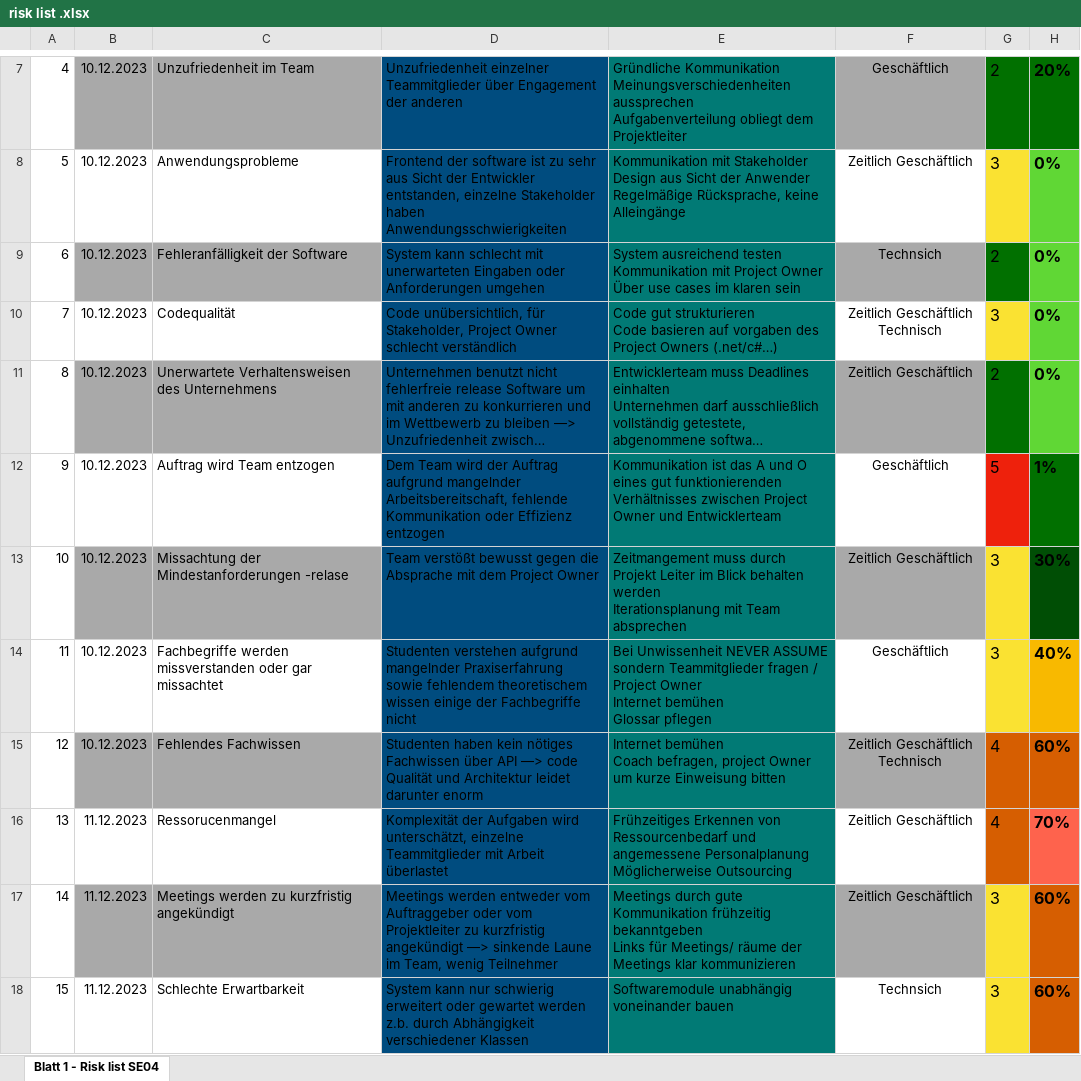
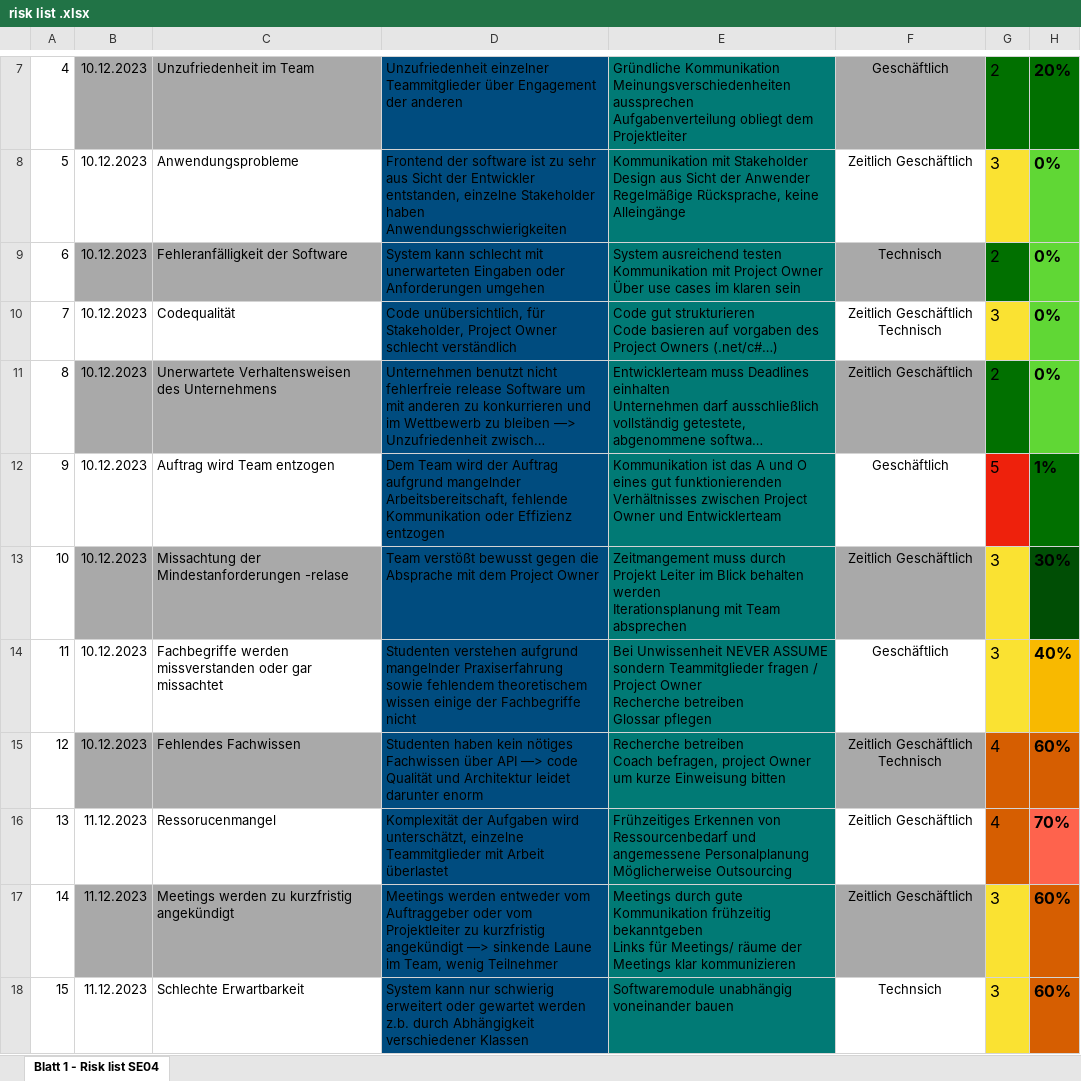
Before and after one commit to Dirkforthree/project04private, an Excel workbook: docs/project_management/risk list .xlsx, sheet Blatt 1 - Risk list SE04, drawn as a sheet; only a part is shown, gaps mark what is left out; long unchanged cells end in …; values as stored, in another font and other column widths than the file's, no borders; ↵ is a line break in a cell; the diff names each change by its address in the sheet, - before the commit and + after, or states it on an @@ line.

Commit message:
changed risk list

```diff
--- a/docs/project_management/risk list .xlsx (sheet Blatt 1 - Risk list SE04)
+++ b/docs/project_management/risk list .xlsx (sheet Blatt 1 - Risk list SE04)
-F9: Technsich
+F9: Technisch
-E14: …Project Owner ↵ Internet bemühen ↵ Glossar pflegen
+E14: …Project Owner ↵ Recherche betreiben ↵ Glossar pflegen
-E15: Internet bemühen ↵ Coach befragen,…
+E15: Recherche betreiben ↵ Coach befragen,…
```
